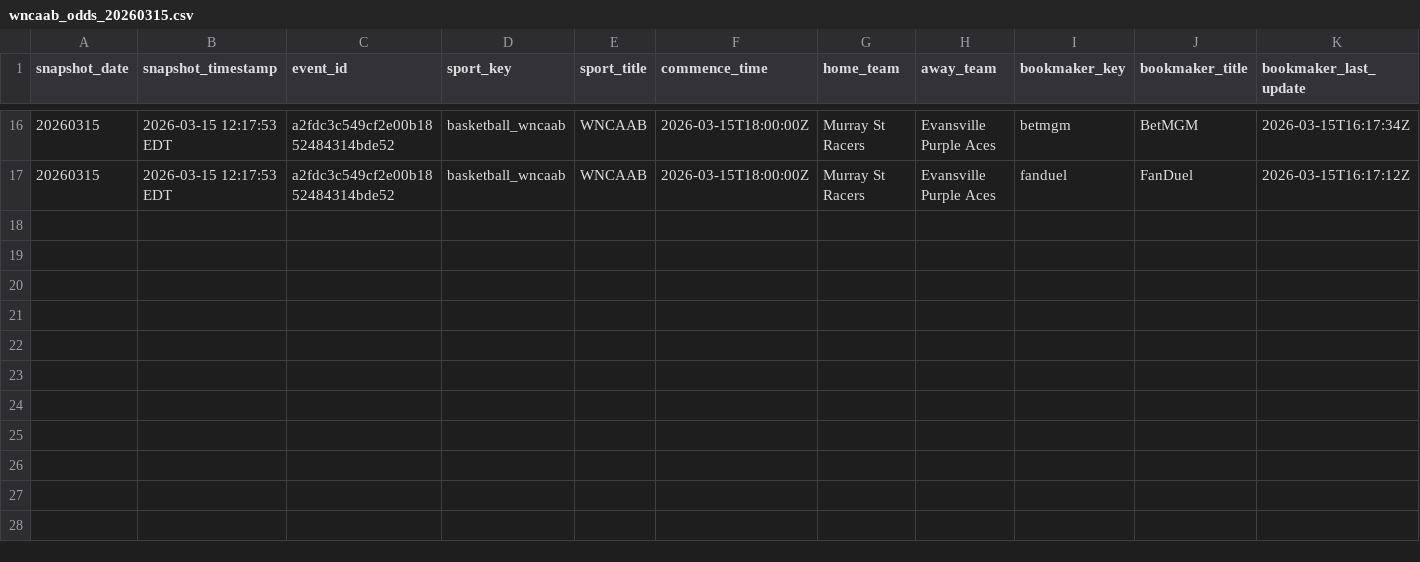
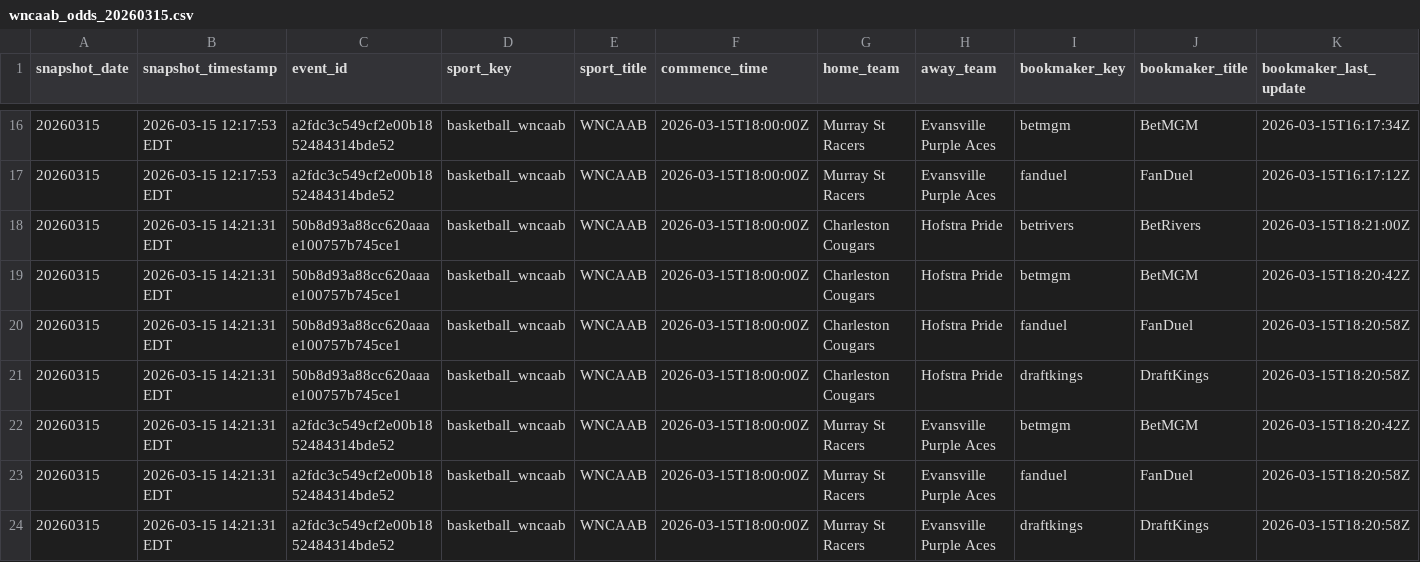
Before and after one commit to hpyhyacinth/nicar26-github-actions, a CSV file: data/wncaab_odds_20260315.csv, drawn as a sheet; only a part is shown, gaps mark what is left out; rows hold the shown columns only; the diff names each change by its address in the sheet, - before the commit and + after, or states it on an @@ line.

```diff
--- a/data/wncaab_odds_20260315.csv
+++ b/data/wncaab_odds_20260315.csv
+row 18: 20260315 | 2026-03-15 14:21:31 EDT | 50b8d93a88cc620aaae100757b745ce1 | basketball_wncaab | WNCAAB | 2026-03-15T18:00:00Z | Charleston Cougars | Hofstra Pride | betrivers | BetRivers | 2026-03-15T18:21:00Z
+row 19: 20260315 | 2026-03-15 14:21:31 EDT | 50b8d93a88cc620aaae100757b745ce1 | basketball_wncaab | WNCAAB | 2026-03-15T18:00:00Z | Charleston Cougars | Hofstra Pride | betmgm | BetMGM | 2026-03-15T18:20:42Z
+row 20: 20260315 | 2026-03-15 14:21:31 EDT | 50b8d93a88cc620aaae100757b745ce1 | basketball_wncaab | WNCAAB | 2026-03-15T18:00:00Z | Charleston Cougars | Hofstra Pride | fanduel | FanDuel | 2026-03-15T18:20:58Z
+row 21: 20260315 | 2026-03-15 14:21:31 EDT | 50b8d93a88cc620aaae100757b745ce1 | basketball_wncaab | WNCAAB | 2026-03-15T18:00:00Z | Charleston Cougars | Hofstra Pride | draftkings | DraftKings | 2026-03-15T18:20:58Z
+row 22: 20260315 | 2026-03-15 14:21:31 EDT | a2fdc3c549cf2e00b1852484314bde52 | basketball_wncaab | WNCAAB | 2026-03-15T18:00:00Z | Murray St Racers | Evansville Purple Aces | betmgm | BetMGM | 2026-03-15T18:20:42Z
+row 23: 20260315 | 2026-03-15 14:21:31 EDT | a2fdc3c549cf2e00b1852484314bde52 | basketball_wncaab | WNCAAB | 2026-03-15T18:00:00Z | Murray St Racers | Evansville Purple Aces | fanduel | FanDuel | 2026-03-15T18:20:58Z
+row 24: 20260315 | 2026-03-15 14:21:31 EDT | a2fdc3c549cf2e00b1852484314bde52 | basketball_wncaab | WNCAAB | 2026-03-15T18:00:00Z | Murray St Racers | Evansville Purple Aces | draftkings | DraftKings | 2026-03-15T18:20:58Z
```
Also changed, not shown: 1 other file.
